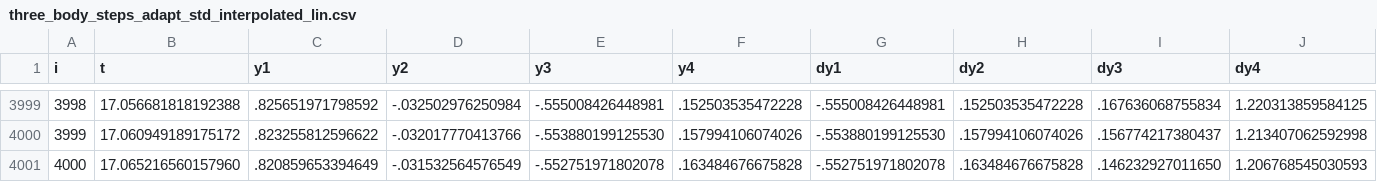
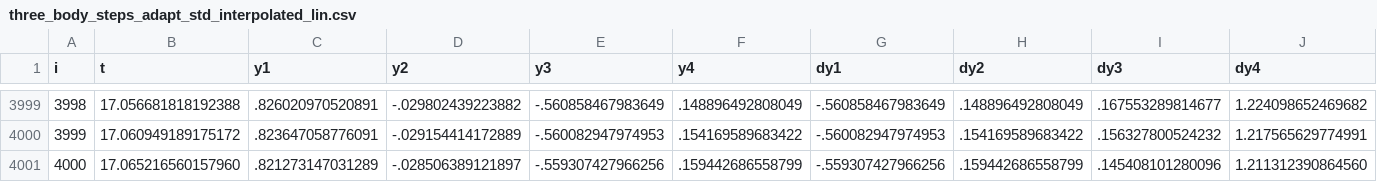
Before and after one commit to richmit/MRKISS, a CSV file: examples/tdata/three_body_steps_adapt_std_interpolated_lin.csv, drawn as a sheet; only a part is shown, gaps mark what is left out; the diff covers the shown part only.

```diff
--- a/examples/tdata/three_body_steps_adapt_std_interpolated_lin.csv
+++ b/examples/tdata/three_body_steps_adapt_std_interpolated_lin.csv
@@ -3999,3 +3999,3 @@ i,t,y1,y2,y3,y4,dy1,dy2,dy3,dy4
-3998,17.056681818192388,.825651971798592,-.032502976250984,-.555008426448981,.152503535472228,-.555008426448981,.152503535472228,.167636068755834,1.220313859584125
-3999,17.060949189175172,.823255812596622,-.032017770413766,-.553880199125530,.157994106074026,-.553880199125530,.157994106074026,.156774217380437,1.213407062592998
-4000,17.065216560157960,.820859653394649,-.031532564576549,-.552751971802078,.163484676675828,-.552751971802078,.163484676675828,.146232927011650,1.206768545030593
+3998,17.056681818192388,.826020970520891,-.029802439223882,-.560858467983649,.148896492808049,-.560858467983649,.148896492808049,.167553289814677,1.224098652469682
+3999,17.060949189175172,.823647058776091,-.029154414172889,-.560082947974953,.154169589683422,-.560082947974953,.154169589683422,.156327800524232,1.217565629774991
+4000,17.065216560157960,.821273147031289,-.028506389121897,-.559307427966256,.159442686558799,-.559307427966256,.159442686558799,.145408101280096,1.211312390864560
```
Also changed, not shown: 128 edited cells elsewhere in this file, examples/tdata/three_body_adaptive_steps-std.csv, examples/tdata/three_body_steps_adapt_std_interpolated.csv, 7 other files.
